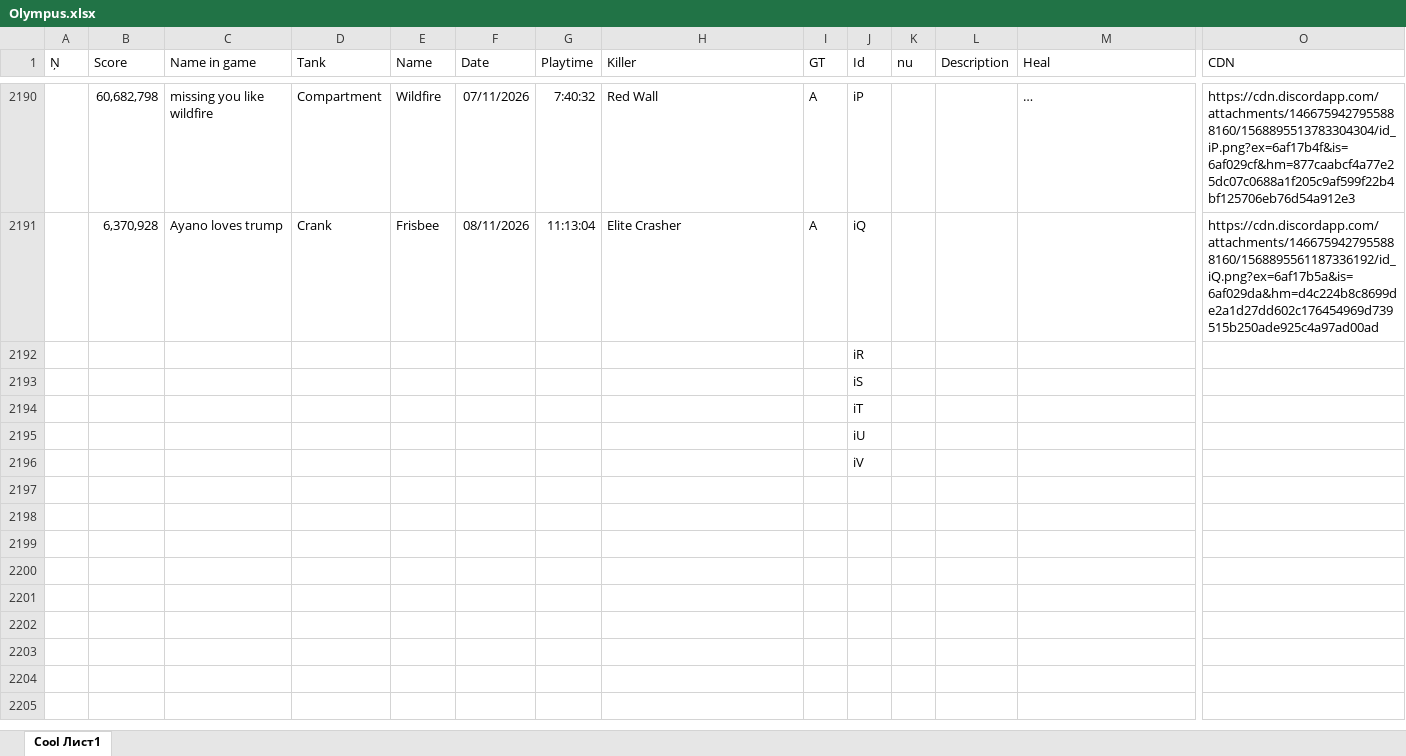
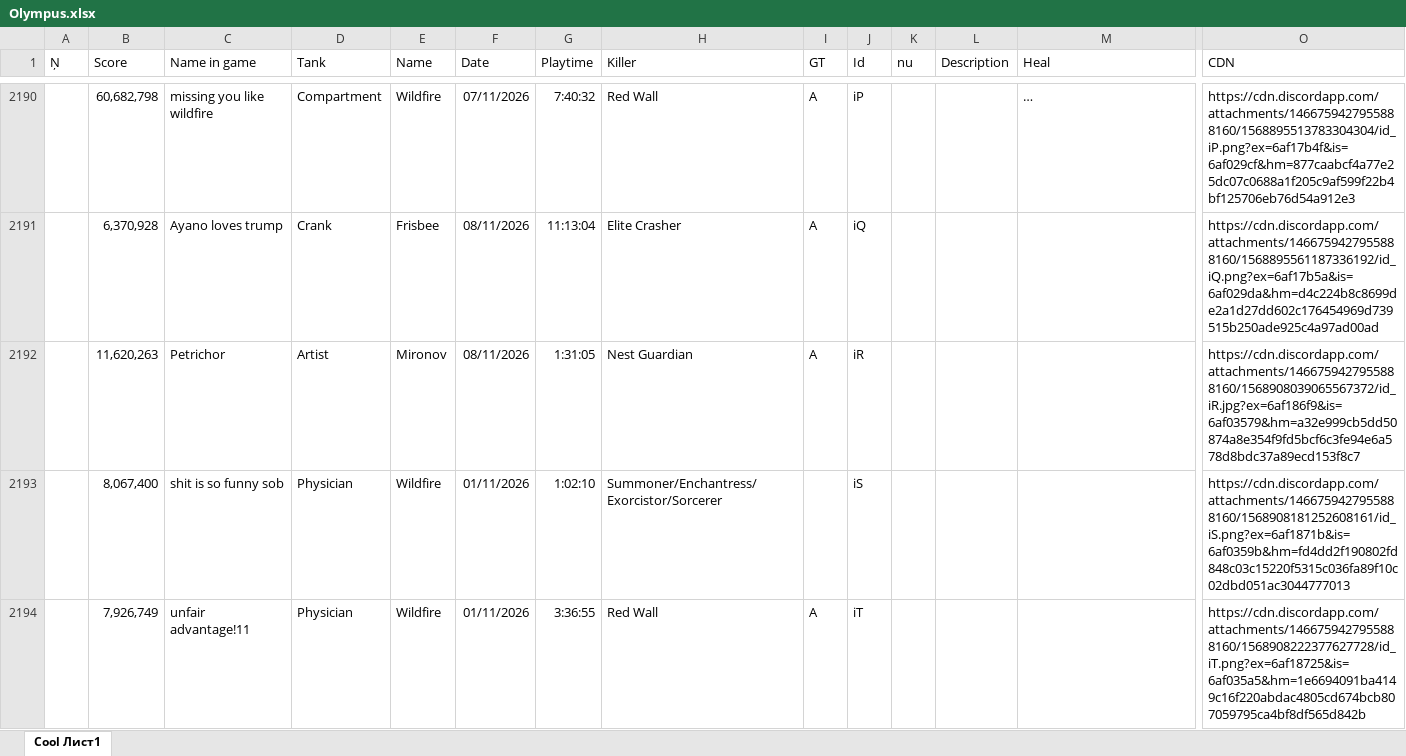
Before and after one commit to Tejmq/OlympusBot, an Excel workbook: data/Olympus.xlsx, sheet Cool Лист1, drawn as a sheet; only a part is shown, gaps mark what is left out; long unchanged cells end in …; values as stored, in another font and other column widths than the file's, no borders; removed rows and columns are numbered as before the commit, all else as after; rows hold the shown columns only; the diff covers the shown part only; the diff names each change by its address in the sheet, - before the commit and + after, or states it on an @@ line.

```diff
--- a/data/Olympus.xlsx (sheet Cool Лист1)
+++ b/data/Olympus.xlsx (sheet Cool Лист1)
-row 2192:  |  |  |  |  |  |  |  |  | iR
-row 2193:  |  |  |  |  |  |  |  |  | iS
-row 2194:  |  |  |  |  |  |  |  |  | iT
-row 2195:  |  |  |  |  |  |  |  |  | iU
-row 2196:  |  |  |  |  |  |  |  |  | iV
+row 2192:  | 11,620,263 | Petrichor | Artist | Mironov | 08/11/2026 | 1:31:05 | Nest Guardian | A | iR |  |  |  | https://cdn.discordapp.com/attachments/1466759427955888160/1568908039065567372/id_iR.jpg?ex=6af186f9&is=6af03579&hm=a32e999cb5dd50874a8e354f9fd5bcf6c3fe94e6a578d8bdc37a89ecd153f8c7
+row 2193:  | 8,067,400 | shit is so funny sob | Physician | Wildfire | 01/11/2026 | 1:02:10 | Summoner/Enchantress/Exorcistor/Sorcerer |  | iS |  |  |  | https://cdn.discordapp.com/attachments/1466759427955888160/1568908181252608161/id_iS.png?ex=6af1871b&is=6af0359b&hm=fd4dd2f190802fd848c03c15220f5315c036fa89f10c02dbd051ac3044777013
+row 2194:  | 7,926,749 | unfair advantage!11 | Physician | Wildfire | 01/11/2026 | 3:36:55 | Red Wall | A | iT |  |  |  | https://cdn.discordapp.com/attachments/1466759427955888160/1568908222377627728/id_iT.png?ex=6af18725&is=6af035a5&hm=1e6694091ba4149c16f220abdac4805cd674bcb807059795ca4bf8df565d842b
```
Also changed, not shown: 8 added rows elsewhere in this sheet, 1 other file.
